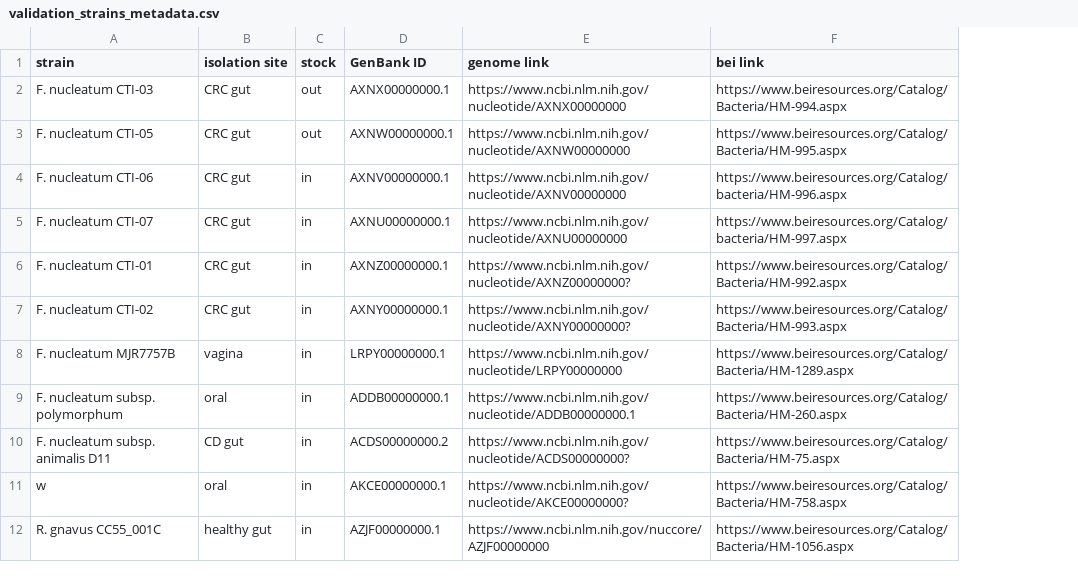
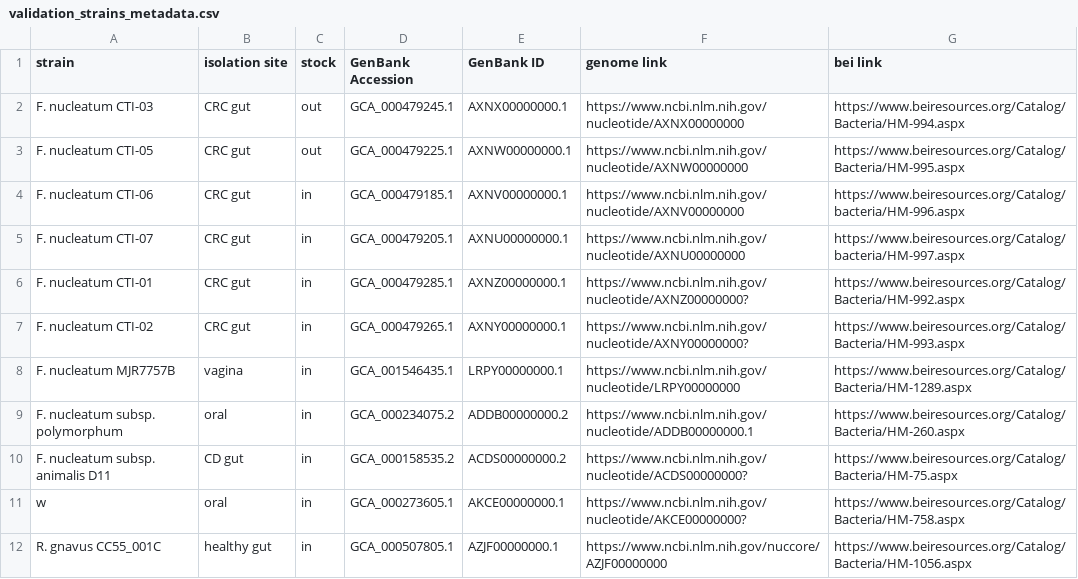
Before and after one commit to dombraccia/Fusobacterium, a CSV file: data/validation_strains_metadata.csv, drawn as a sheet; only a part is shown; addresses are those after the commit; the diff names each change by its address in the sheet, - before the commit and + after, or states it on an @@ line.

Commit message:
updating validation strains metadata

```diff
--- a/data/validation_strains_metadata.csv
+++ b/data/validation_strains_metadata.csv
+column D (GenBank Accession), rows 2-12: GCA_000479245.1 | GCA_000479225.1 | GCA_000479185.1 | GCA_000479205.1 | GCA_000479285.1 | GCA_000479265.1 | GCA_001546435.1 | GCA_000234075.2 | GCA_000158535.2 | GCA_000273605.1 | GCA_000507805.1
-E9 (GenBank ID): ADDB00000000.1
+E9 (GenBank ID): ADDB00000000.2
```
Also changed, not shown: 2 other files.
